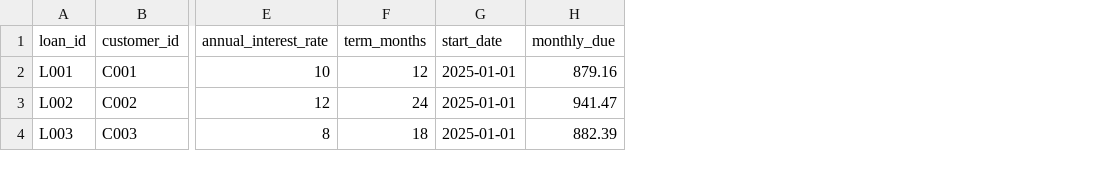
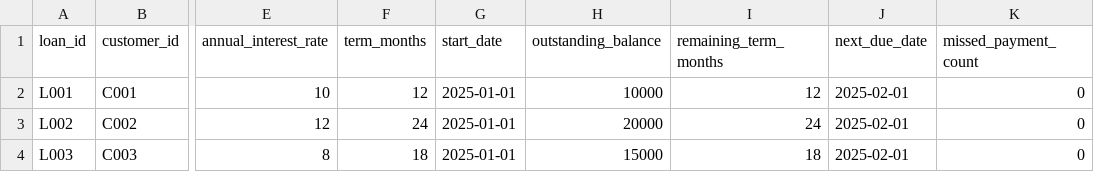
Before and after one commit to gxkaur/loan-servicing-system, a CSV file: data/loans.csv, drawn as a sheet; only a part is shown, gaps mark what is left out; removed rows and columns are numbered as before the commit, all else as after; the diff names each change by its address in the sheet, - before the commit and + after, or states it on an @@ line.

Commit message:
Add loan servicing state fields to input data

```diff
--- a/data/loans.csv
+++ b/data/loans.csv
-column H (monthly_due), rows 2-4: 879.16 | 941.47 | 882.39
+column H (outstanding_balance), rows 2-4: 10000 | 20000 | 15000
+column I (remaining_term_months), rows 2-4: 12 | 24 | 18
+column J (next_due_date), rows 2-4: all 2025-02-01
+column K (missed_payment_count), rows 2-4: all 0
```
